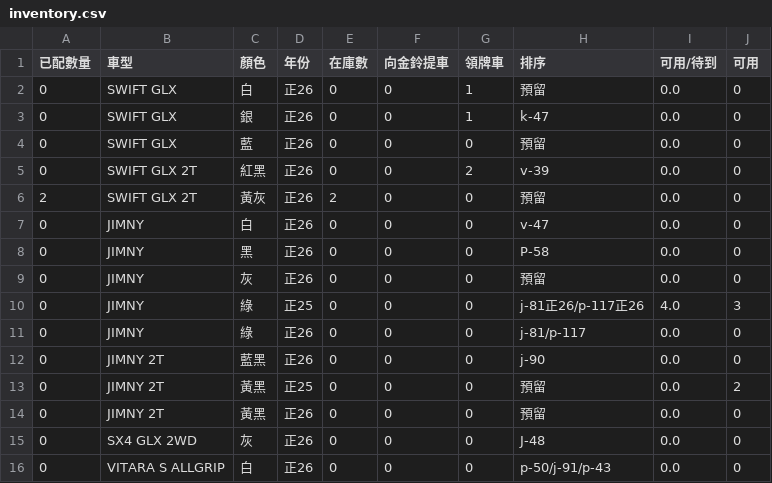
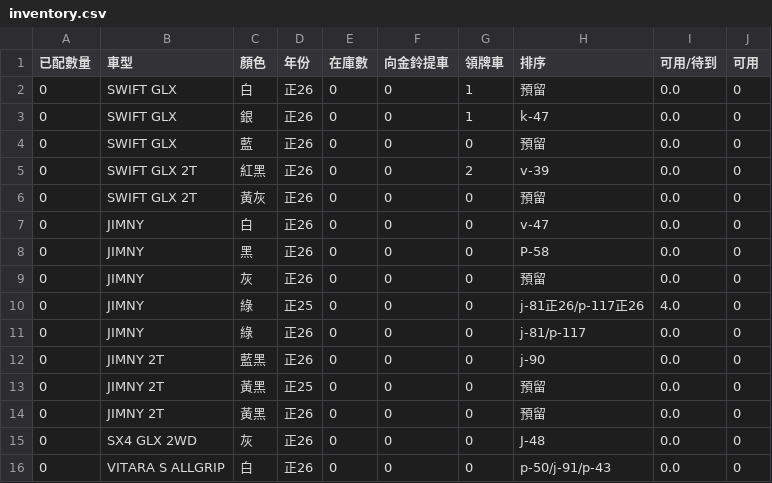
Before and after one commit to subarudms/suzuki-inventory, a CSV file: inventory.csv, drawn as a sheet; only a part is shown.

Commit message:
Update: 2026-05-30 12:27:47.657719

```diff
--- a/inventory.csv
+++ b/inventory.csv
@@ -5,3 +5,3 @@
 0,SWIFT GLX 2T,紅黑,正26,0,0,2,v-39,0.0,0
-2,SWIFT GLX 2T,黃灰,正26,2,0,0,預留,0.0,0
+0,SWIFT GLX 2T,黃灰,正26,0,0,0,預留,0.0,0
 0,JIMNY,白,正26,0,0,0,v-47,0.0,0
@@ -9,6 +9,6 @@
 0,JIMNY,灰,正26,0,0,0,預留,0.0,0
-0,JIMNY,綠,正25,0,0,0,j-81正26/p-117正26,4.0,3
+0,JIMNY,綠,正25,0,0,0,j-81正26/p-117正26,4.0,0
 0,JIMNY,綠,正26,0,0,0,j-81/p-117,0.0,0
 0,JIMNY 2T,藍黑,正26,0,0,0,j-90,0.0,0
-0,JIMNY 2T,黃黑,正25,0,0,0,預留,0.0,2
+0,JIMNY 2T,黃黑,正25,0,0,0,預留,0.0,0
 0,JIMNY 2T,黃黑,正26,0,0,0,預留,0.0,0
```
